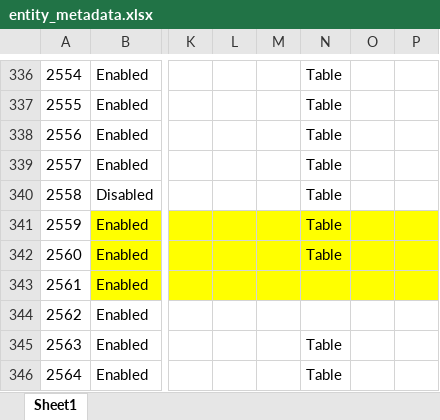
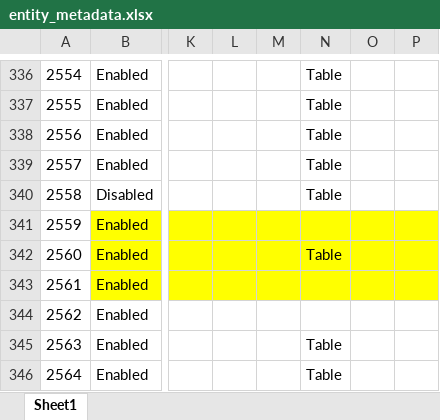
Before and after one commit to ggear/asystem, an Excel workbook: src/all/_/src/build/resources/metadata/entity_metadata.xlsx, sheet Sheet1, drawn as a sheet; only a part is shown, gaps mark what is left out; values as stored, in another font and other column widths than the file's, no borders; table styles not drawn; the diff names each change by its address in the sheet, - before the commit and + after, or states it on an @@ line.

```diff
--- a/src/all/_/src/build/resources/metadata/entity_metadata.xlsx (sheet Sheet1)
+++ b/src/all/_/src/build/resources/metadata/entity_metadata.xlsx (sheet Sheet1)
-N341: Table
+N341: (empty)
```
Also changed, not shown: 3 other files.
